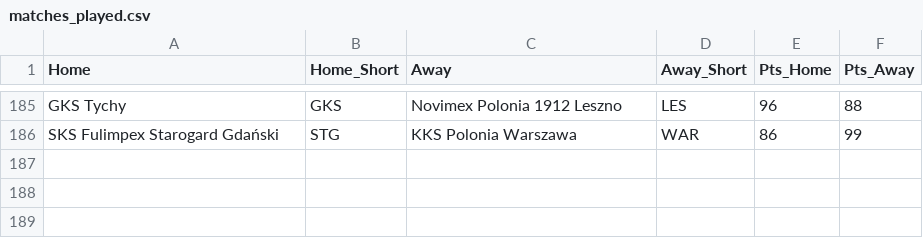
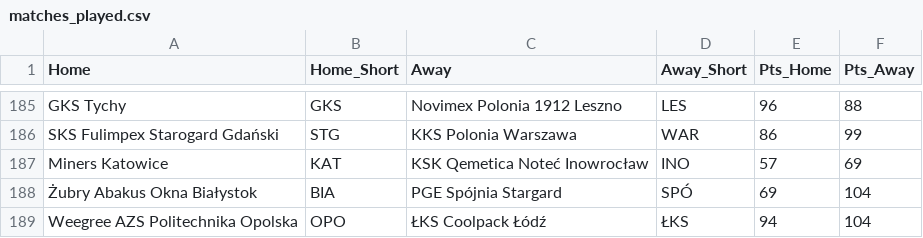
Before and after one commit to Kajtek47/basketball-predictor, a CSV file: data/matches_played.csv, drawn as a sheet; only a part is shown, gaps mark what is left out.

```diff
--- a/data/matches_played.csv
+++ b/data/matches_played.csv
@@ -186 +186,4 @@ GKS Tychy,GKS,Novimex Polonia 1912 Leszno,LES,96,88
 SKS Fulimpex Starogard Gdański,STG,KKS Polonia Warszawa,WAR,86,99
+Miners Katowice,KAT,KSK Qemetica Noteć Inowrocław,INO,57,69
+Żubry Abakus Okna Białystok,BIA,PGE Spójnia Stargard,SPÓ,69,104
+Weegree AZS Politechnika Opolska,OPO,ŁKS Coolpack Łódź,ŁKS,94,104
```
Also changed, not shown: data/matches_future.csv, data/simulation_results.csv, 3 other files.
